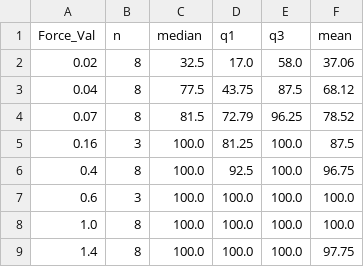
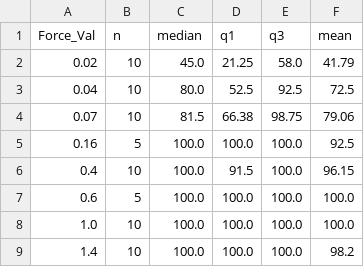
Before and after one commit to kyungeunvoyage/NailFoldExp, a CSV file: (New)Analysis/ATDAnalysis/atd_c1_outputs/Fig3ver2_fingerpad_box_stats.csv, drawn as a sheet.

```diff
--- a/(New)Analysis/ATDAnalysis/atd_c1_outputs/Fig3ver2_fingerpad_box_stats.csv
+++ b/(New)Analysis/ATDAnalysis/atd_c1_outputs/Fig3ver2_fingerpad_box_stats.csv
@@ -1,9 +1,9 @@
 Force_Val,n,median,q1,q3,mean
-0.02,8,32.5,17.0,58.0,37.06
-0.04,8,77.5,43.75,87.5,68.12
-0.07,8,81.5,72.79,96.25,78.52
-0.16,3,100.0,81.25,100.0,87.5
-0.4,8,100.0,92.5,100.0,96.75
-0.6,3,100.0,100.0,100.0,100.0
-1.0,8,100.0,100.0,100.0,100.0
-1.4,8,100.0,100.0,100.0,97.75
+0.02,10,45.0,21.25,58.0,41.79
+0.04,10,80.0,52.5,92.5,72.5
+0.07,10,81.5,66.38,98.75,79.06
+0.16,5,100.0,100.0,100.0,92.5
+0.4,10,100.0,91.5,100.0,96.15
+0.6,5,100.0,100.0,100.0,100.0
+1.0,10,100.0,100.0,100.0,100.0
+1.4,10,100.0,100.0,100.0,98.2
```
Also changed, not shown: (New)Analysis/ATDAnalysis/atd_c1_outputs/Fig3ver2_fingerpad_combined_points.csv, (New)Analysis/ATDAnalysis/atd_c1_outputs/Fig3ver2_pad_subject_medians.csv, 45 other files.
